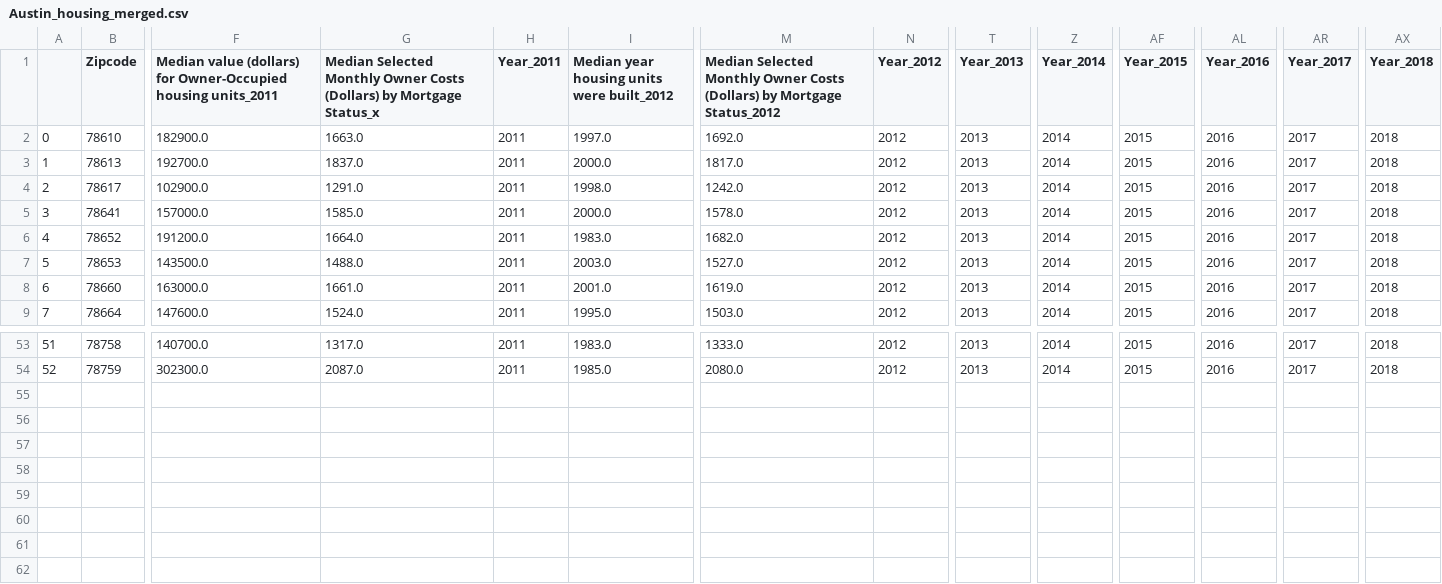
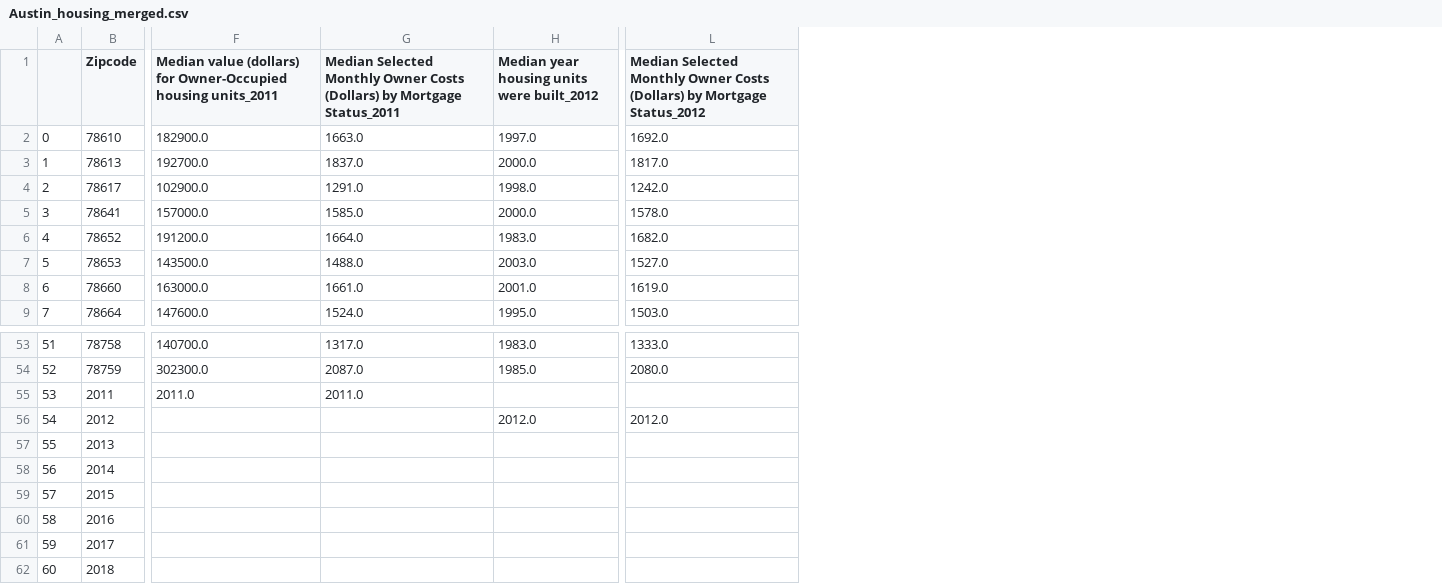
Before and after one commit to travis-tyler/AustinPopulationData, a CSV file: Resources/Census.gov/By_Year/Merged_datasets/Austin_housing_merged.csv, drawn as a sheet; only a part is shown, gaps mark what is left out; removed rows and columns are numbered as before the commit, all else as after; rows hold the shown columns only; the diff names each change by its address in the sheet, - before the commit and + after, or states it on an @@ line.

```diff
--- a/Resources/Census.gov/By_Year/Merged_datasets/Austin_housing_merged.csv
+++ b/Resources/Census.gov/By_Year/Merged_datasets/Austin_housing_merged.csv
-column H (Year_2011), rows 2-9: all 2011; rows 53-54: 2011 | 2011
-column N (Year_2012), rows 2-9: all 2012; rows 53-54: 2012 | 2012
-column T (Year_2013), rows 2-9: all 2013; rows 53-54: 2013 | 2013
-column Z (Year_2014), rows 2-9: all 2014; rows 53-54: 2014 | 2014
-column AF (Year_2015), rows 2-9: all 2015; rows 53-54: 2015 | 2015
-column AL (Year_2016), rows 2-9: all 2016; rows 53-54: 2016 | 2016
-column AR (Year_2017), rows 2-9: all 2017; rows 53-54: 2017 | 2017
-column AX (Year_2018), rows 2-9: all 2018; rows 53-54: 2018 | 2018
-G1: …by Mortgage Status_x
+G1: …by Mortgage Status_2011
+row 55: 53 | 2011 | 2011.0 | 2011.0
+row 56: 54 | 2012 |  |  | 2012.0 | 2012.0
+row 57: 55 | 2013
+row 58: 56 | 2014
+row 59: 57 | 2015
+row 60: 58 | 2016
+row 61: 59 | 2017
+row 62: 60 | 2018
```
Also changed, not shown: Resources/Census.gov/By_Year/Austin_housing/Austin_housing_2011.csv, Resources/Census.gov/By_Year/Merged_datasets/Austin_census_merged.csv, 35 other files.
